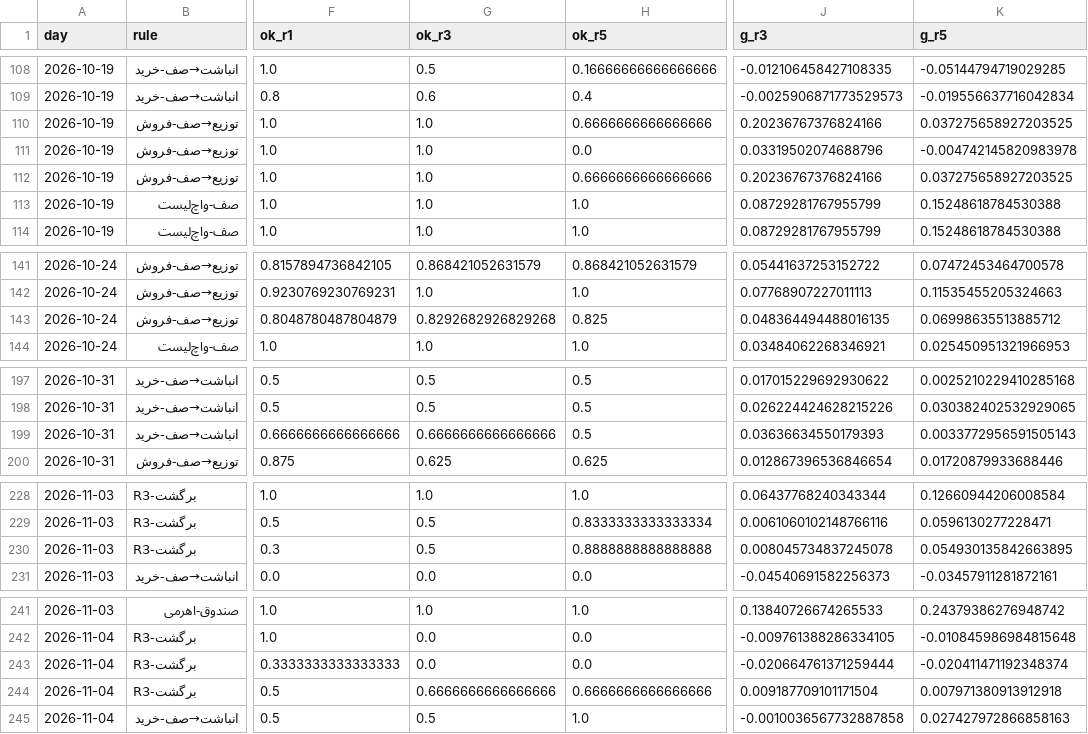
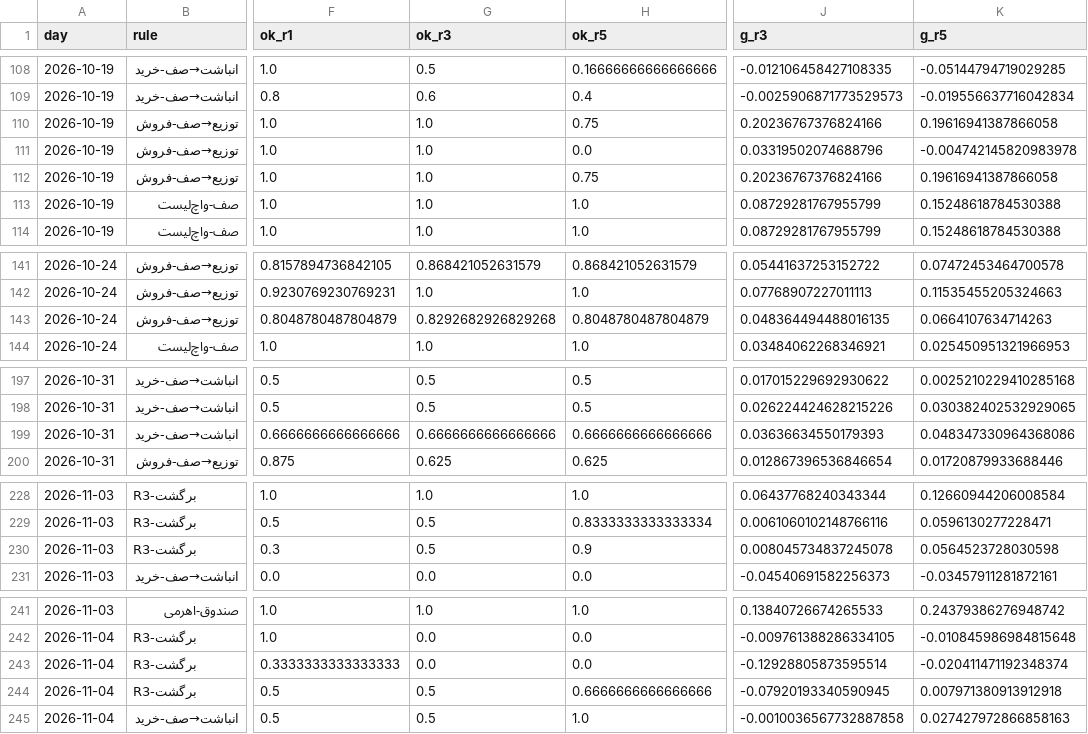
Before and after one commit to alitamizi/tse-model, a CSV file: state/metrics_daily.csv, drawn as a sheet; only a part is shown, gaps mark what is left out; the diff covers the shown part only; the diff names each change by its address in the sheet, - before the commit and + after, or states it on an @@ line.

```diff
--- a/state/metrics_daily.csv
+++ b/state/metrics_daily.csv
-H110 (ok_r5): 0.6666666666666666
+H110 (ok_r5): 0.75
-K110 (g_r5): 0.037275658927203525
+K110 (g_r5): 0.19616941387866058
-H112 (ok_r5): 0.6666666666666666
+H112 (ok_r5): 0.75
-K112 (g_r5): 0.037275658927203525
+K112 (g_r5): 0.19616941387866058
-H143 (ok_r5): 0.825
+H143 (ok_r5): 0.8048780487804879
-K143 (g_r5): 0.06998635513885712
+K143 (g_r5): 0.0664107634714263
-H199 (ok_r5): 0.5
+H199 (ok_r5): 0.6666666666666666
-K199 (g_r5): 0.0033772956591505143
+K199 (g_r5): 0.048347330964368086
-H230 (ok_r5): 0.8888888888888888
+H230 (ok_r5): 0.9
-K230 (g_r5): 0.054930135842663895
+K230 (g_r5): 0.0564523728030598
-J243 (g_r3): -0.020664761371259444
+J243 (g_r3): -0.12928805873595514
-G244 (ok_r3): 0.6666666666666666
+G244 (ok_r3): 0.5
-J244 (g_r3): 0.009187709101171504
+J244 (g_r3): -0.07920193340590945
```
Also changed, not shown: 11 added rows and 71 edited cells elsewhere in this file, state/five_scores.csv, state/opt_signals.csv, 10 other files.
